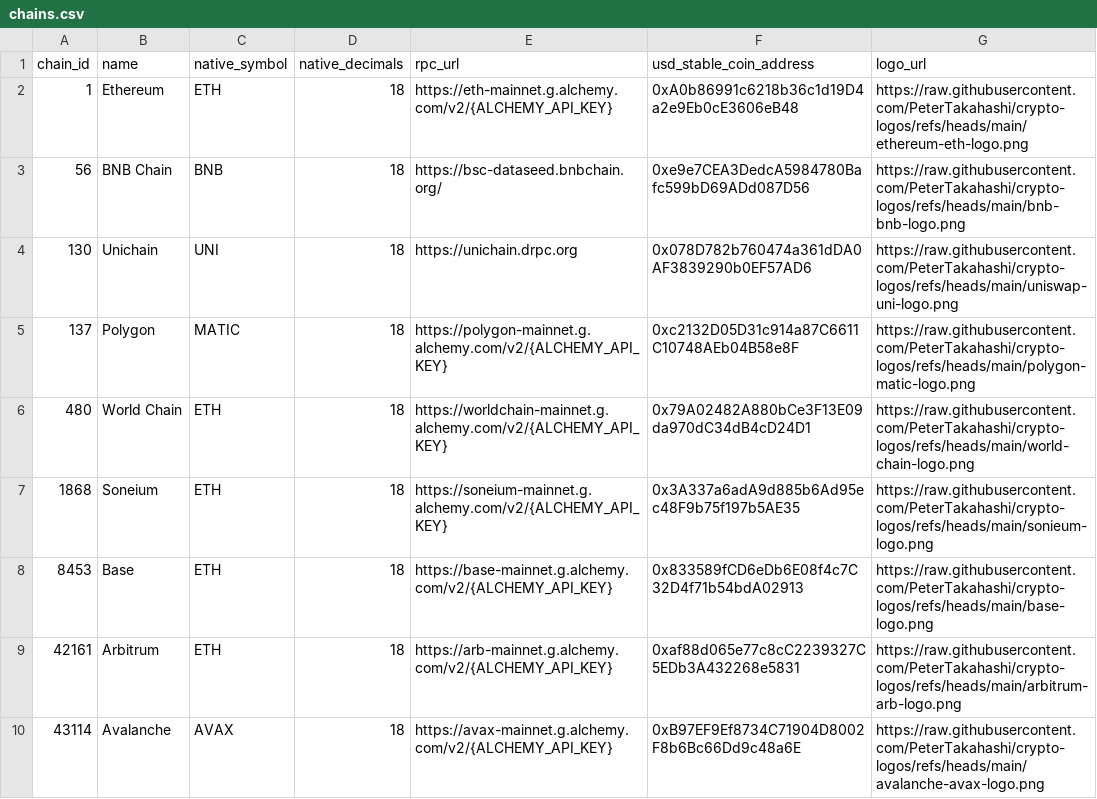
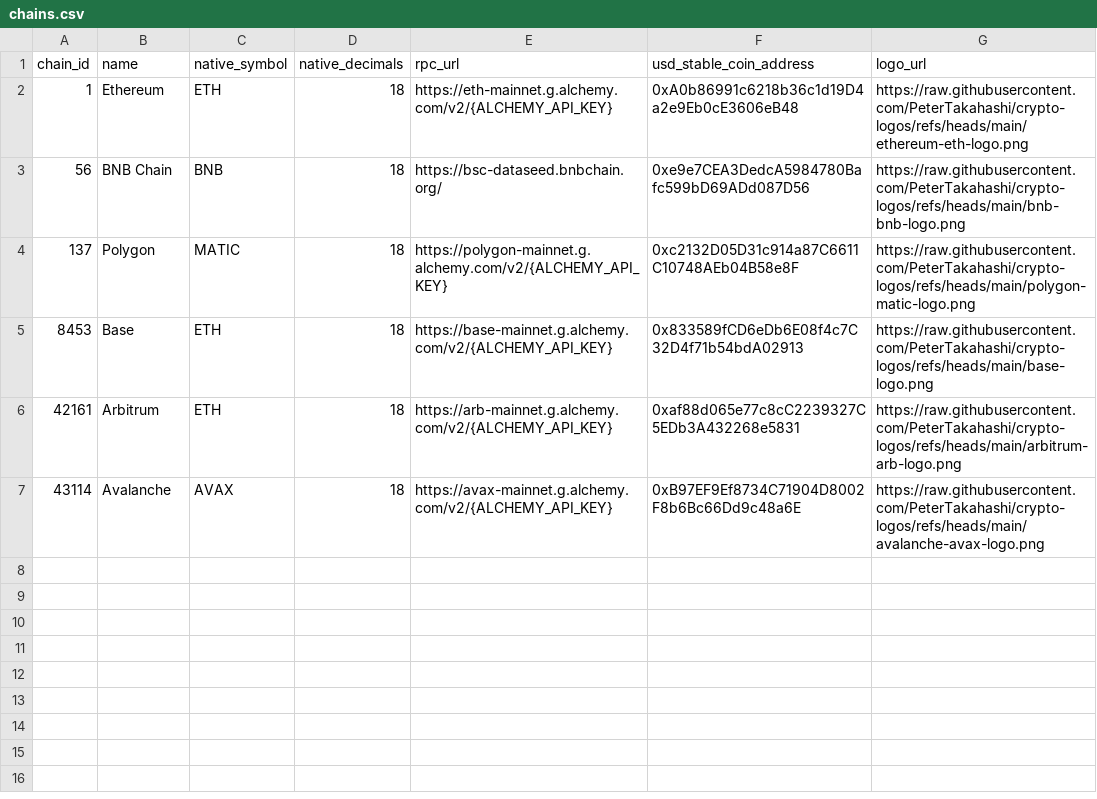
Before and after one commit to PeterTakahashi/sandwichscan-app-fastapi, a CSV file: app/db/data/chains.csv, drawn as a sheet; the diff names each change by its address in the sheet, - before the commit and + after, or states it on an @@ line.

Commit message:
fix table schema

```diff
--- a/app/db/data/chains.csv
+++ b/app/db/data/chains.csv
-row 4: 130 | Unichain | UNI | 18 | https://unichain.drpc.org | 0x078D782b760474a361dDA0AF3839290b0EF57AD6 | https://raw.githubusercontent.com/PeterTakahashi/crypto-logos/refs/heads/main/uniswap-uni-logo.png
-row 6: 480 | World Chain | ETH | 18 | https://worldchain-mainnet.g.alchemy.com/v2/{ALCHEMY_API_KEY} | 0x79A02482A880bCe3F13E09da970dC34dB4cD24D1 | https://raw.githubusercontent.com/PeterTakahashi/crypto-logos/refs/heads/main/world-chain-logo.png
-row 7: 1868 | Soneium | ETH | 18 | https://soneium-mainnet.g.alchemy.com/v2/{ALCHEMY_API_KEY} | 0x3A337a6adA9d885b6Ad95ec48F9b75f197b5AE35 | https://raw.githubusercontent.com/PeterTakahashi/crypto-logos/refs/heads/main/sonieum-logo.png
```
Also changed, not shown: app/db/data/defi_factories.csv, 9 other files.
